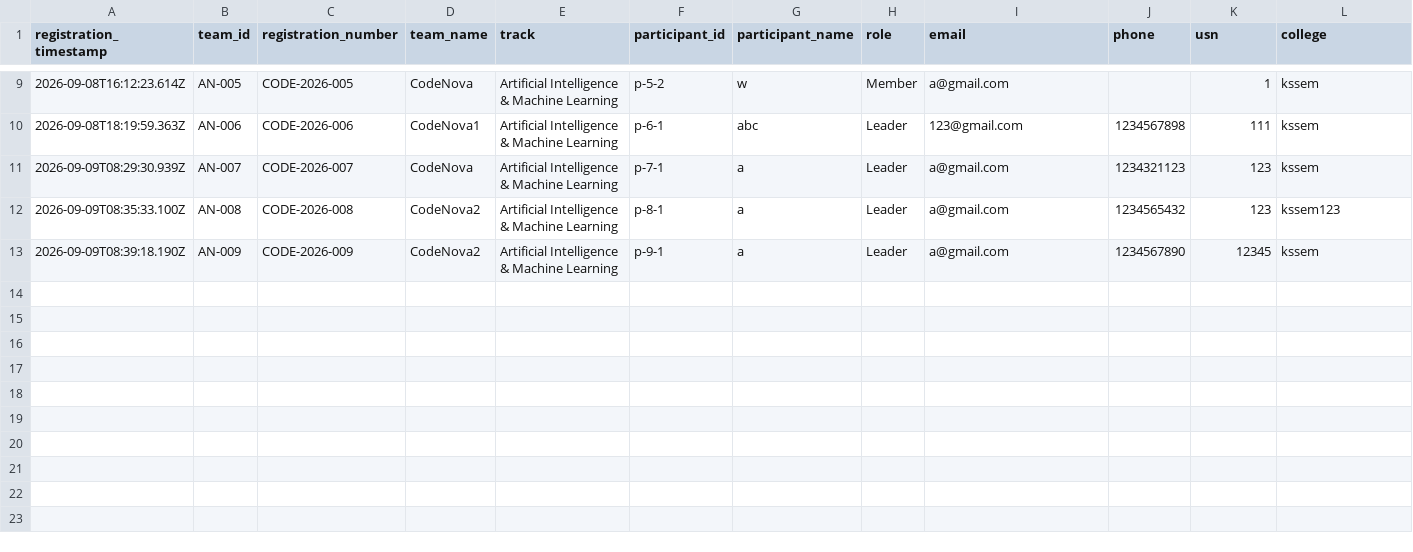
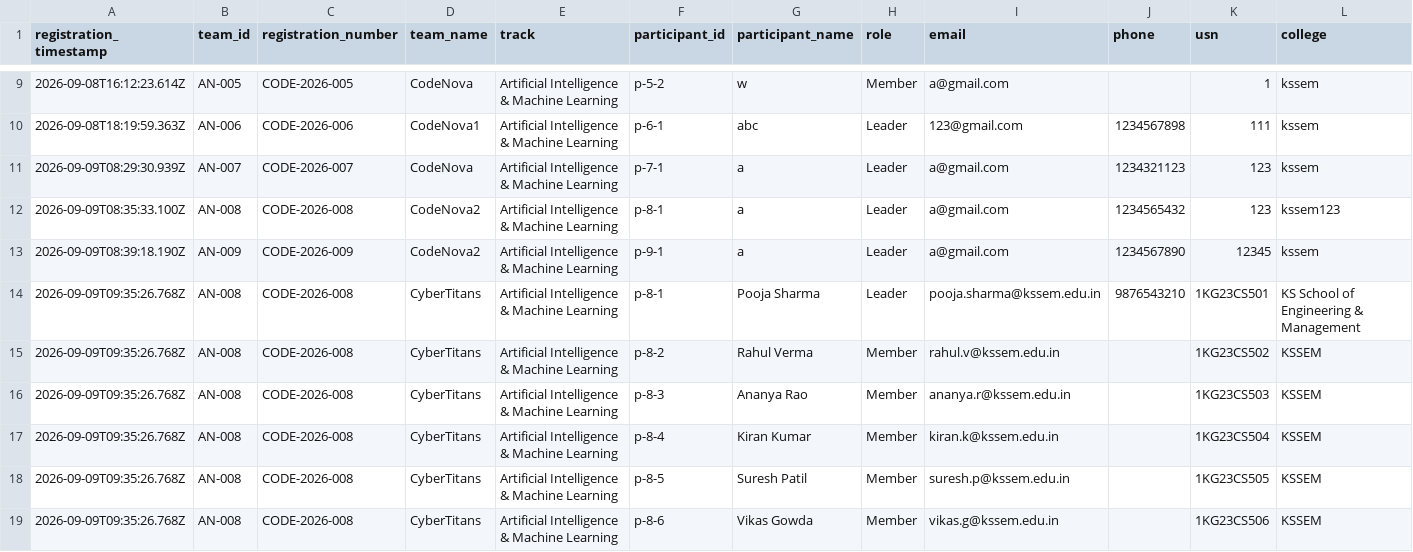
Before and after one commit to anirudhadg04/dih, a CSV file: backups/participant-registration-backup.csv, drawn as a sheet; only a part is shown, gaps mark what is left out; rows hold the shown columns only; the diff names each change by its address in the sheet, - before the commit and + after, or states it on an @@ line.

Commit message:
Update participant backup after AN-008

```diff
--- a/backups/participant-registration-backup.csv
+++ b/backups/participant-registration-backup.csv
+row 14: 2026-09-09T09:35:26.768Z | AN-008 | CODE-2026-008 | CyberTitans | Artificial Intelligence & Machine Learning | p-8-1 | Pooja Sharma | Leader | pooja.sharma@kssem.edu.in | 9876543210 | 1KG23CS501 | KS School of Engineering & Management
+row 15: 2026-09-09T09:35:26.768Z | AN-008 | CODE-2026-008 | CyberTitans | Artificial Intelligence & Machine Learning | p-8-2 | Rahul Verma | Member | rahul.v@kssem.edu.in |  | 1KG23CS502 | KSSEM
+row 16: 2026-09-09T09:35:26.768Z | AN-008 | CODE-2026-008 | CyberTitans | Artificial Intelligence & Machine Learning | p-8-3 | Ananya Rao | Member | ananya.r@kssem.edu.in |  | 1KG23CS503 | KSSEM
+row 17: 2026-09-09T09:35:26.768Z | AN-008 | CODE-2026-008 | CyberTitans | Artificial Intelligence & Machine Learning | p-8-4 | Kiran Kumar | Member | kiran.k@kssem.edu.in |  | 1KG23CS504 | KSSEM
+row 18: 2026-09-09T09:35:26.768Z | AN-008 | CODE-2026-008 | CyberTitans | Artificial Intelligence & Machine Learning | p-8-5 | Suresh Patil | Member | suresh.p@kssem.edu.in |  | 1KG23CS505 | KSSEM
+row 19: 2026-09-09T09:35:26.768Z | AN-008 | CODE-2026-008 | CyberTitans | Artificial Intelligence & Machine Learning | p-8-6 | Vikas Gowda | Member | vikas.g@kssem.edu.in |  | 1KG23CS506 | KSSEM
```
